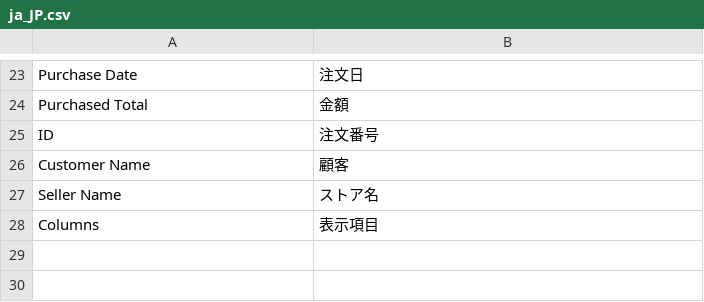
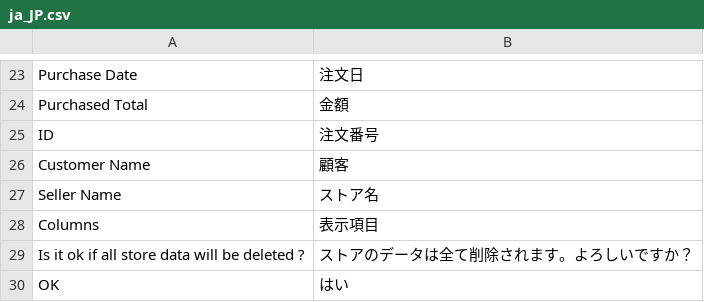
Before and after one commit to mguyenminh99/mirror-project, a CSV file: app/design/adminhtml/True/mpx/i18n/ja_JP.csv, drawn as a sheet; only a part is shown, gaps mark what is left out; the diff names each change by its address in the sheet, - before the commit and + after, or states it on an @@ line.

Commit message:
#471 Modal alert and double confirmation on store deletion

```diff
--- a/app/design/adminhtml/True/mpx/i18n/ja_JP.csv
+++ b/app/design/adminhtml/True/mpx/i18n/ja_JP.csv
+row 29: Is it ok if all store data will be deleted ? | ストアのデータは全て削除されます。よろしいですか？
+row 30: OK | はい
```
Also changed, not shown: 5 other files.
